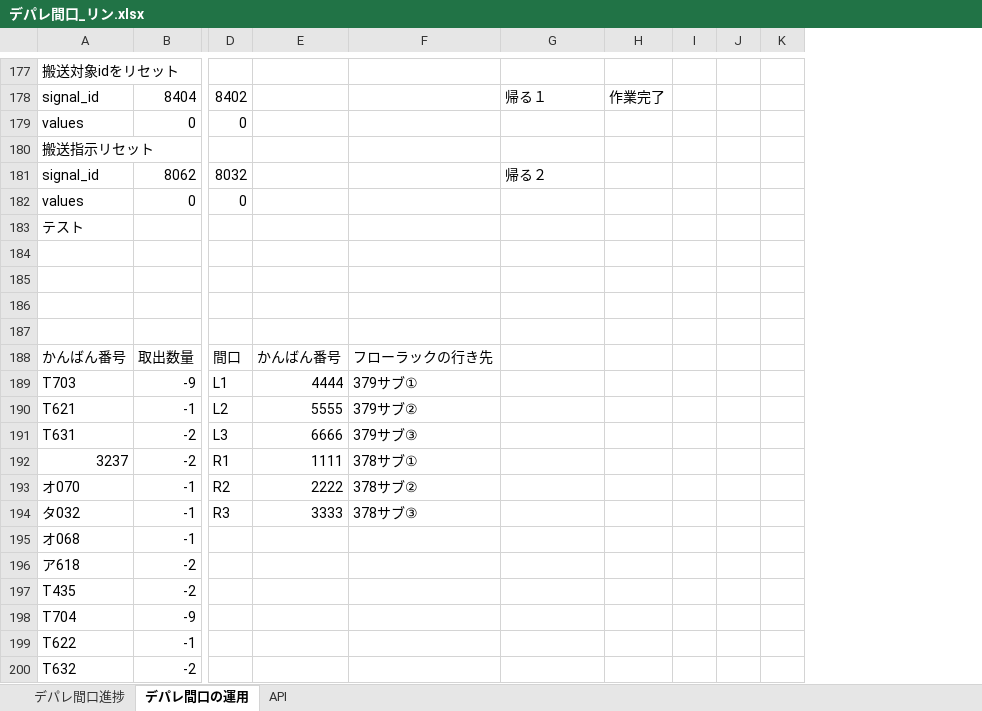
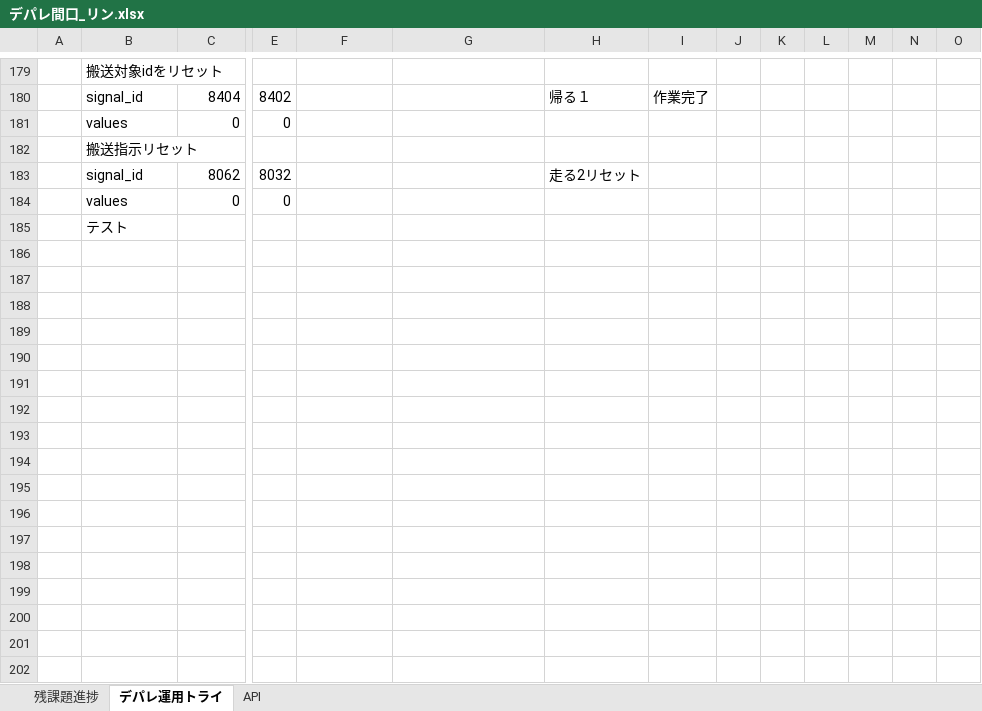
Before and after one commit to lynn-futaba/depare-maguchi, an Excel workbook: testing/デパレ間口_リン.xlsx, sheet デパレ運用トライ, drawn as a sheet; only a part is shown, gaps mark what is left out; values as stored, in another font and other column widths than the file's, no cell formats; removed rows and columns are numbered as before the commit, all else as after; rows hold the shown columns only; the diff covers the shown part only; the diff names each change by its address in the sheet, - before the commit and + after, or states it on an @@ line.

```diff
--- a/testing/デパレ間口_リン.xlsx (sheet デパレ運用トライ)
+++ b/testing/デパレ間口_リン.xlsx (sheet デパレ運用トライ)
-sheet tab: デパレ間口進捗
+sheet tab: 残課題進捗
-sheet tab: デパレ間口の運用
+sheet tab: デパレ運用トライ
+column A, empty
+column M, empty
+column N, empty
+column O, empty
-H183: 帰る２
+H183: 走る2リセット
-row 184: (empty)
-row 185: (empty)
-row 186: (empty)
-row 187: (empty)
-row 188: かんばん番号 | 取出数量 | 間口 | かんばん番号 | フローラックの行き先
-row 189: T703 | -9 | L1 | 4444 | 379サブ①
-row 190: T621 | -1 | L2 | 5555 | 379サブ②
-row 191: T631 | -2 | L3 | 6666 | 379サブ③
-row 192: 3237 | -2 | R1 | 1111 | 378サブ①
-row 193: オ070 | -1 | R2 | 2222 | 378サブ②
-row 194: タ032 | -1 | R3 | 3333 | 378サブ③
-row 195: オ068 | -1
-row 196: ア618 | -2
-row 197: T435 | -2
-row 198: T704 | -9
-row 199: T622 | -1
-row 200: T632 | -2
```
Also changed, not shown: 2 added rows, 10 removed rows, 29 edited cells and merged cells elsewhere in this sheet, sheet API, cell formats, 20 other files.
